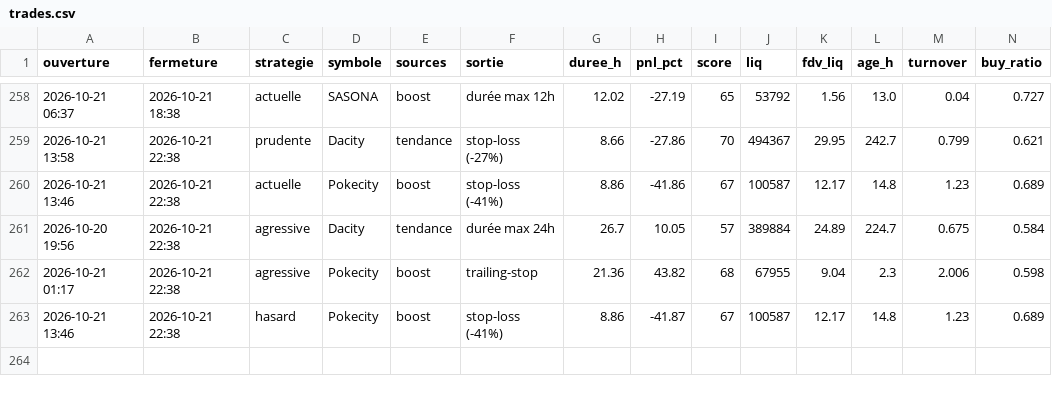
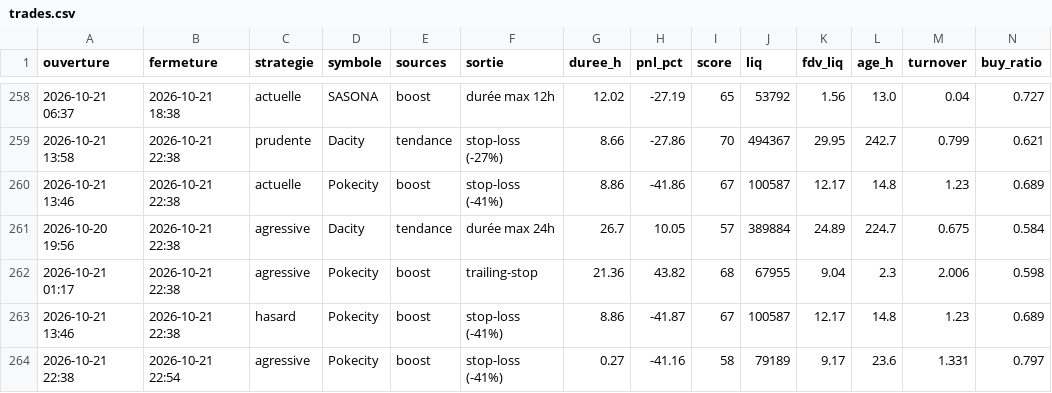
Before and after one commit to oshua888/memebot-, a CSV file: trades.csv, drawn as a sheet; only a part is shown, gaps mark what is left out; rows hold the shown columns only; the diff names each change by its address in the sheet, - before the commit and + after, or states it on an @@ line.

```diff
--- a/trades.csv
+++ b/trades.csv
+row 264: 2026-10-21 22:38 | 2026-10-21 22:54 | agressive | Pokecity | boost | stop-loss (-41%) | 0.27 | -41.16 | 58 | 79189 | 9.17 | 23.6 | 1.331 | 0.797
```
Also changed, not shown: journal.csv, 4 other files.
